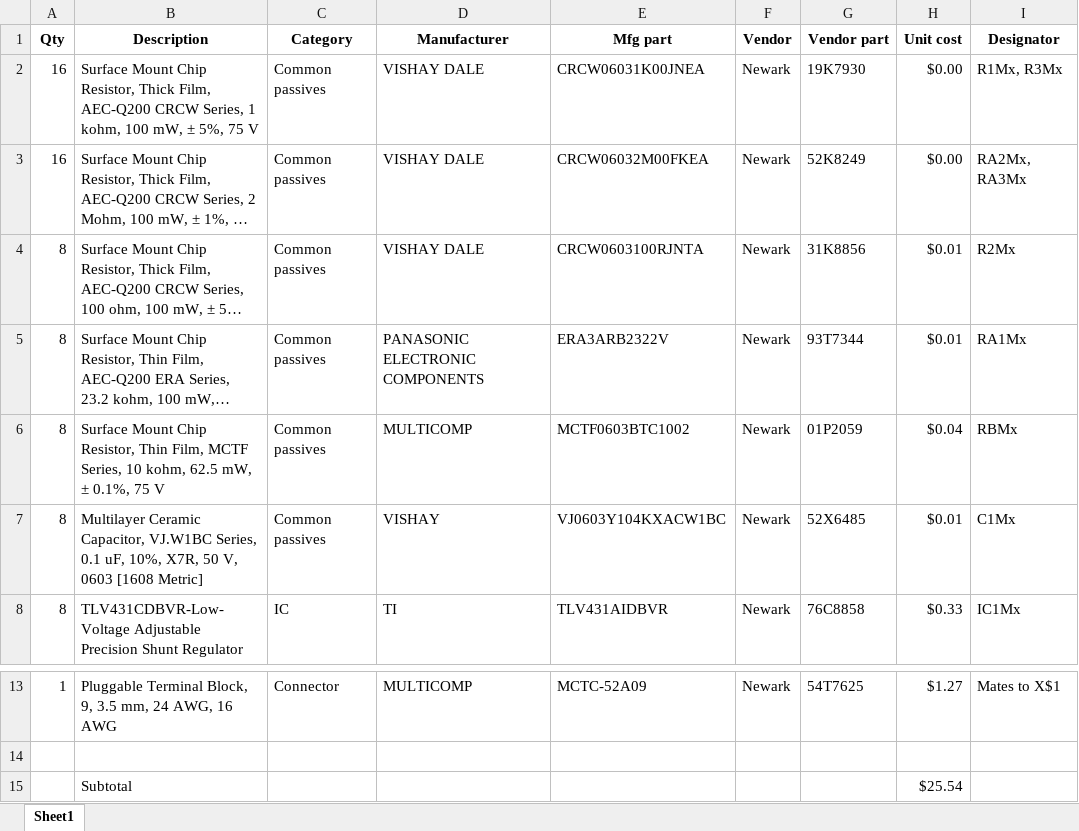
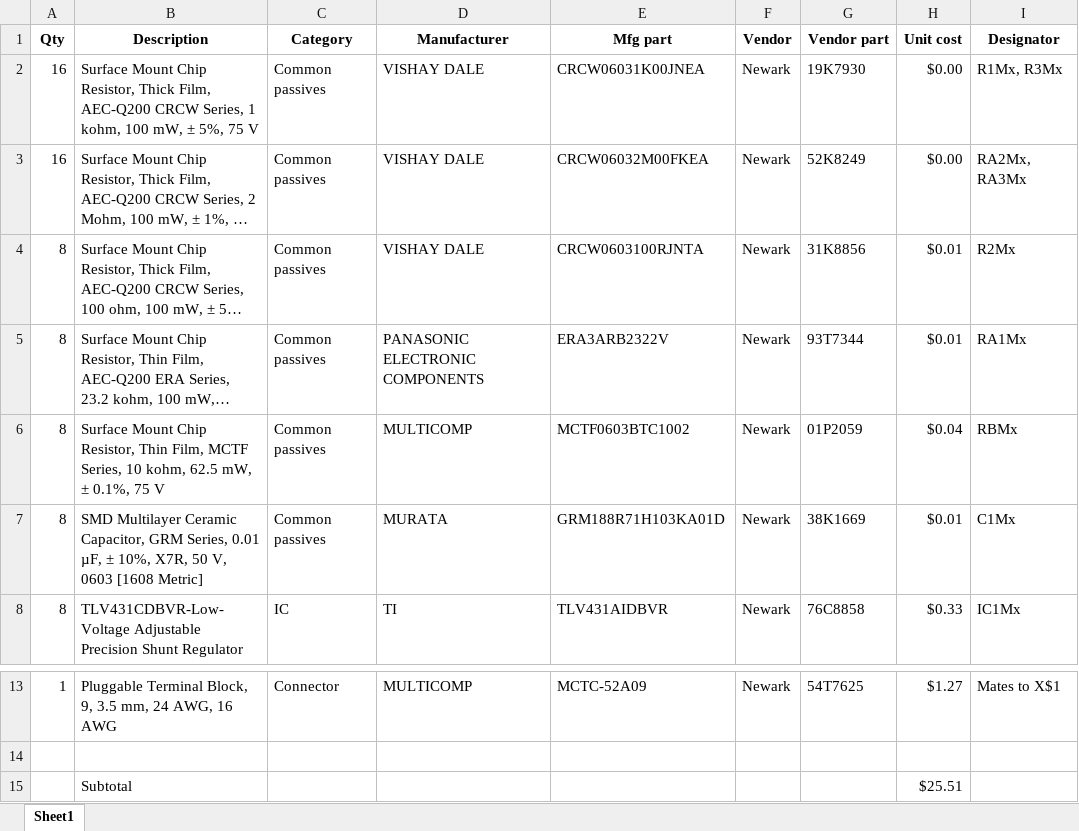
Before and after one commit to cgreenbaum/Shunt-battery-balancer, an Excel workbook: BoM.xlsx, sheet Sheet1, drawn as a sheet; only a part is shown, gaps mark what is left out; long unchanged cells end in …; values as stored, in another font and other column widths than the file's, no borders; the diff names each change by its address in the sheet, - before the commit and + after, or states it on an @@ line.

Commit message:
Updated BoM with new part for C1Mx

```diff
--- a/BoM.xlsx (sheet Sheet1)
+++ b/BoM.xlsx (sheet Sheet1)
-B7 (Description): Multilayer Ceramic Capacitor, VJ.W1BC Series, 0.1 uF, 10%, X7R,…
+B7 (Description): SMD Multilayer Ceramic Capacitor, GRM Series, 0.01 µF, ± 10%, X7R,…
-D7 (Manufacturer): VISHAY
+D7 (Manufacturer): MURATA
-E7 (Mfg part): VJ0603Y104KXACW1BC
+E7 (Mfg part): GRM188R71H103KA01D
-G7 (Vendor part): 52X6485
+G7 (Vendor part): 38K1669
-H15 (Unit cost): $25.54
+H15 (Unit cost): $25.51
```
